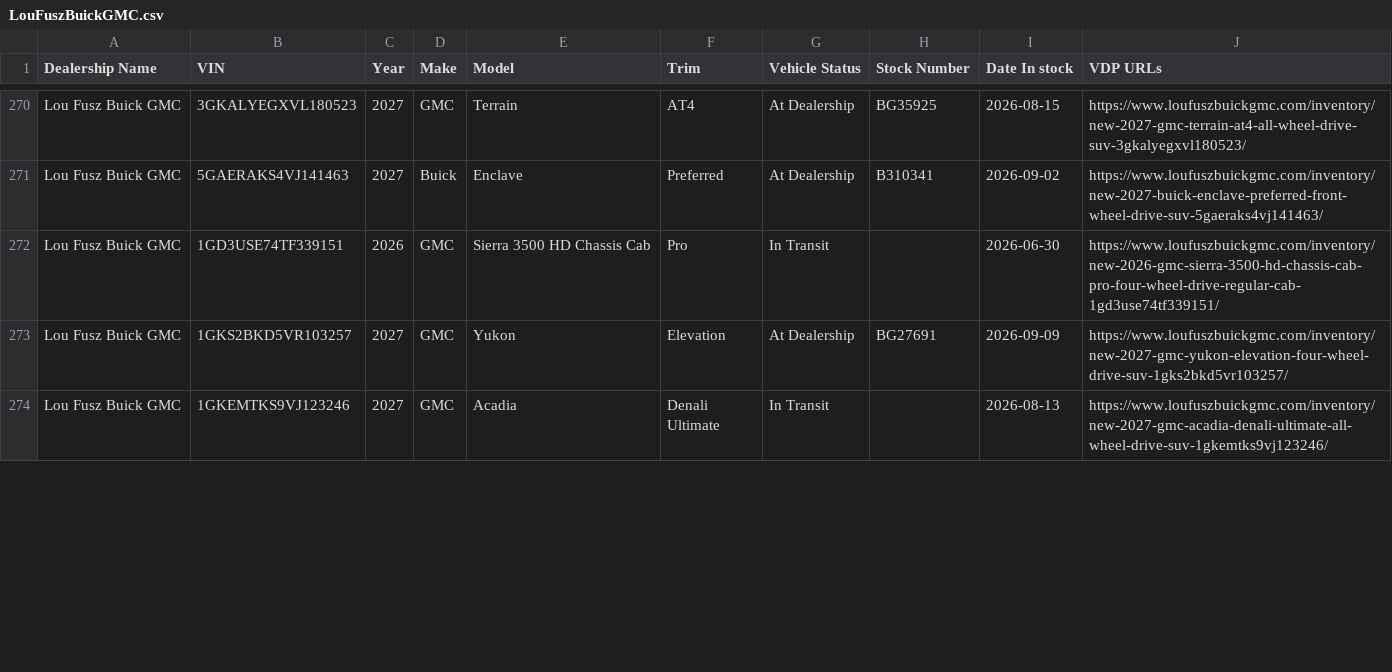
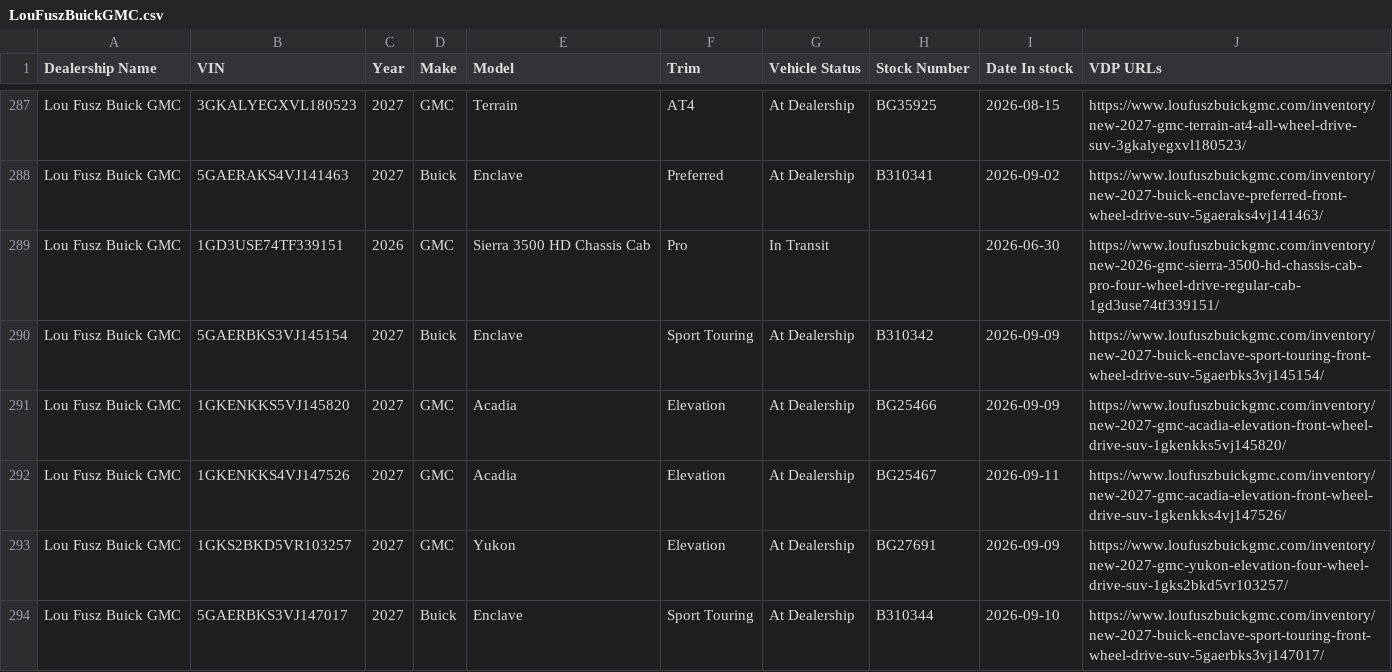
Before and after one commit to JnuruFusz/-lou-fusz-2027-model-pipeline, a CSV file: data/LouFuszBuickGMC.csv, drawn as a sheet; only a part is shown, gaps mark what is left out; the shorter side is filled out with more unchanged rows; the diff covers the shown part only; the diff names each change by its address in the sheet, - before the commit and + after, or states it on an @@ line.

```diff
--- a/data/LouFuszBuickGMC.csv
+++ b/data/LouFuszBuickGMC.csv
+row 290: Lou Fusz Buick GMC | 5GAERBKS3VJ145154 | 2027 | Buick | Enclave | Sport Touring | At Dealership | B310342 | 2026-09-09 | https://www.loufuszbuickgmc.com/inventory/new-2027-buick-enclave-sport-touring-front-wheel-drive-suv-5gaerbks3vj145154/
+row 291: Lou Fusz Buick GMC | 1GKENKKS5VJ145820 | 2027 | GMC | Acadia | Elevation | At Dealership | BG25466 | 2026-09-09 | https://www.loufuszbuickgmc.com/inventory/new-2027-gmc-acadia-elevation-front-wheel-drive-suv-1gkenkks5vj145820/
+row 292: Lou Fusz Buick GMC | 1GKENKKS4VJ147526 | 2027 | GMC | Acadia | Elevation | At Dealership | BG25467 | 2026-09-11 | https://www.loufuszbuickgmc.com/inventory/new-2027-gmc-acadia-elevation-front-wheel-drive-suv-1gkenkks4vj147526/
+row 294: Lou Fusz Buick GMC | 5GAERBKS3VJ147017 | 2027 | Buick | Enclave | Sport Touring | At Dealership | B310344 | 2026-09-10 | https://www.loufuszbuickgmc.com/inventory/new-2027-buick-enclave-sport-touring-front-wheel-drive-suv-5gaerbks3vj147017/
```
Also changed, not shown: 3 added rows, 5 removed rows and 69 moved rows elsewhere in this file, data/KIAEvansville.csv, data/LouFuszFord.csv, 14 other files.
